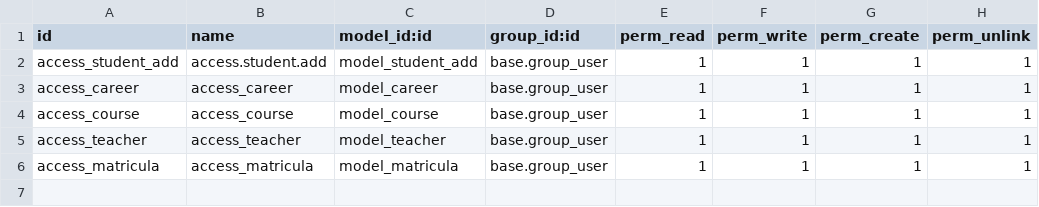
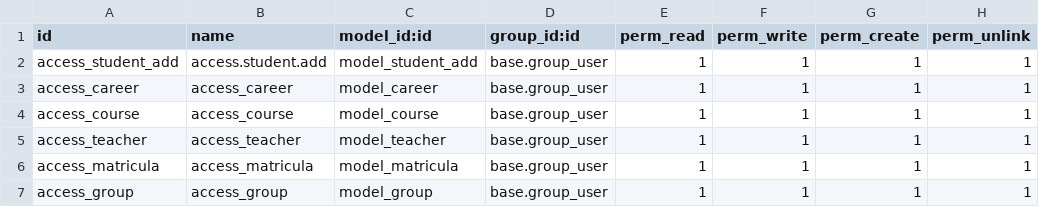
Before and after one commit to AlvaroHJ21/erp_odoo_docker, a CSV file: addons/school/security/ir.model.access.csv, drawn as a sheet; the diff names each change by its address in the sheet, - before the commit and + after, or states it on an @@ line.

```diff
--- a/addons/school/security/ir.model.access.csv
+++ b/addons/school/security/ir.model.access.csv
+row 7: access_group | access_group | model_group | base.group_user | 1 | 1 | 1 | 1
```
Also changed, not shown: 8 other files.
